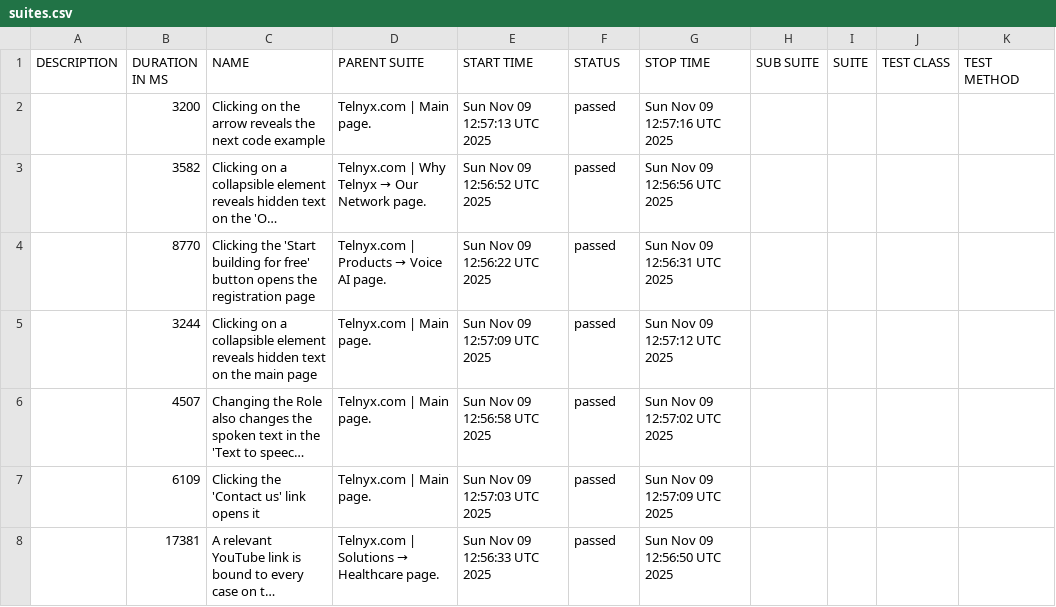
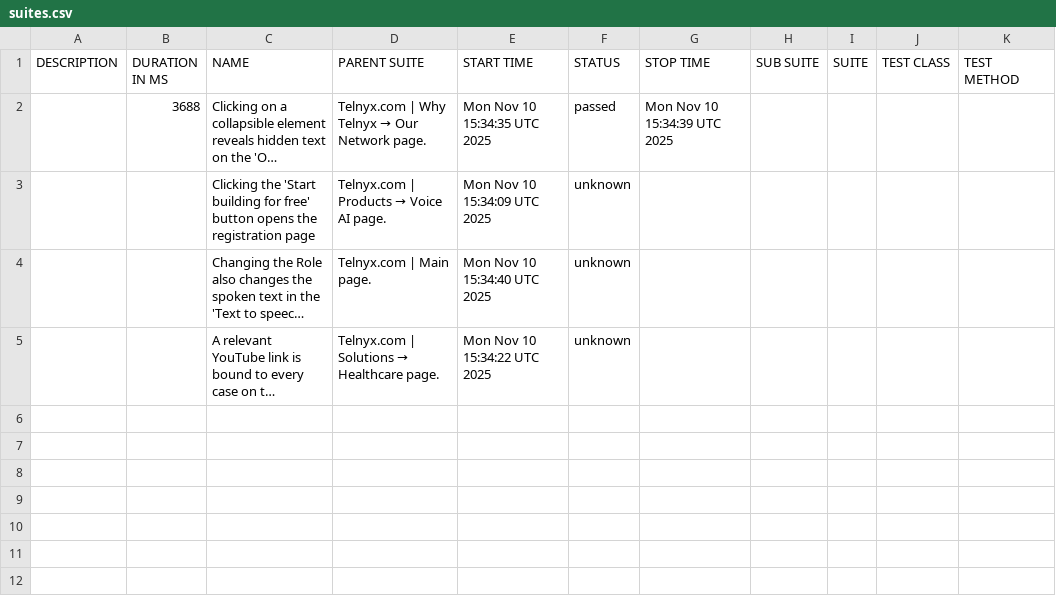
Before and after one commit to Geradot/telnyx-wdio, a CSV file: data/suites.csv, drawn as a sheet; long unchanged cells end in …; removed rows and columns are numbered as before the commit, all else as after; the diff names each change by its address in the sheet, - before the commit and + after, or states it on an @@ line.

```diff
--- a/data/suites.csv
+++ b/data/suites.csv
-row 2:  | 3200 | Clicking on the arrow reveals the next code example | Telnyx.com | Main page. | Sun Nov 09 12:57:13 UTC 2025 | passed | Sun Nov 09 12:57:16 UTC 2025
-B2 (DURATION IN MS): 3582
+B2 (DURATION IN MS): 3688
-E2 (START TIME): Sun Nov 09 12:56:52 UTC 2025
+E2 (START TIME): Mon Nov 10 15:34:35 UTC 2025
-G2 (STOP TIME): Sun Nov 09 12:56:56 UTC 2025
+G2 (STOP TIME): Mon Nov 10 15:34:39 UTC 2025
-B3 (DURATION IN MS): 8770
+B3 (DURATION IN MS): (empty)
-E3 (START TIME): Sun Nov 09 12:56:22 UTC 2025
+E3 (START TIME): Mon Nov 10 15:34:09 UTC 2025
-F3 (STATUS): passed
+F3 (STATUS): unknown
-G3 (STOP TIME): Sun Nov 09 12:56:31 UTC 2025
+G3 (STOP TIME): (empty)
-row 5:  | 3244 | Clicking on a collapsible element reveals hidden text on the main page | Telnyx.com | Main page. | Sun Nov 09 12:57:09 UTC 2025 | passed | Sun Nov 09 12:57:12 UTC 2025
-B4 (DURATION IN MS): 4507
+B4 (DURATION IN MS): (empty)
-E4 (START TIME): Sun Nov 09 12:56:58 UTC 2025
+E4 (START TIME): Mon Nov 10 15:34:40 UTC 2025
-F4 (STATUS): passed
+F4 (STATUS): unknown
-G4 (STOP TIME): Sun Nov 09 12:57:02 UTC 2025
+G4 (STOP TIME): (empty)
-row 7:  | 6109 | Clicking the 'Contact us' link opens it | Telnyx.com | Main page. | Sun Nov 09 12:57:03 UTC 2025 | passed | Sun Nov 09 12:57:09 UTC 2025
-B5 (DURATION IN MS): 17381
+B5 (DURATION IN MS): (empty)
-E5 (START TIME): Sun Nov 09 12:56:33 UTC 2025
+E5 (START TIME): Mon Nov 10 15:34:22 UTC 2025
-F5 (STATUS): passed
+F5 (STATUS): unknown
-G5 (STOP TIME): Sun Nov 09 12:56:50 UTC 2025
+G5 (STOP TIME): (empty)
```
Also changed, not shown: 32 other files.
